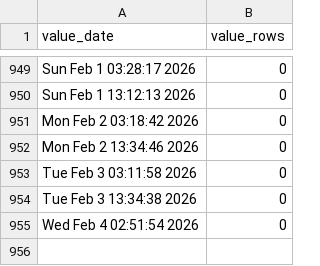
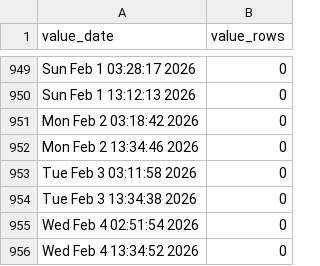
Before and after one commit to p0bs/role-scan, a CSV file: log.csv, drawn as a sheet; only a part is shown, gaps mark what is left out; the diff names each change by its address in the sheet, - before the commit and + after, or states it on an @@ line.

```diff
--- a/log.csv
+++ b/log.csv
+row 956: Wed Feb 4 13:34:52 2026 | 0
```
